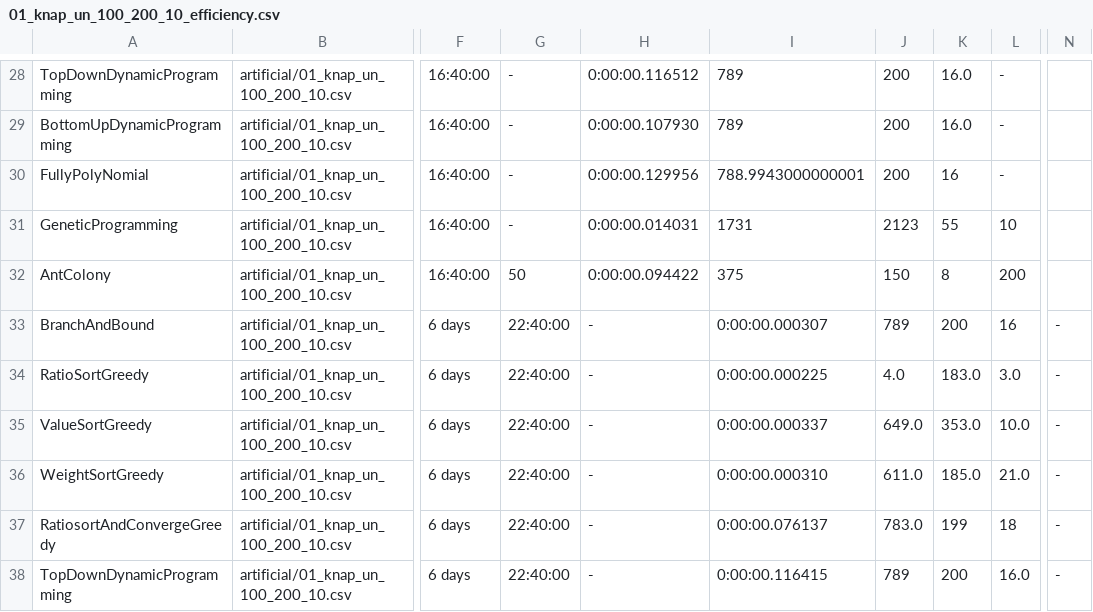
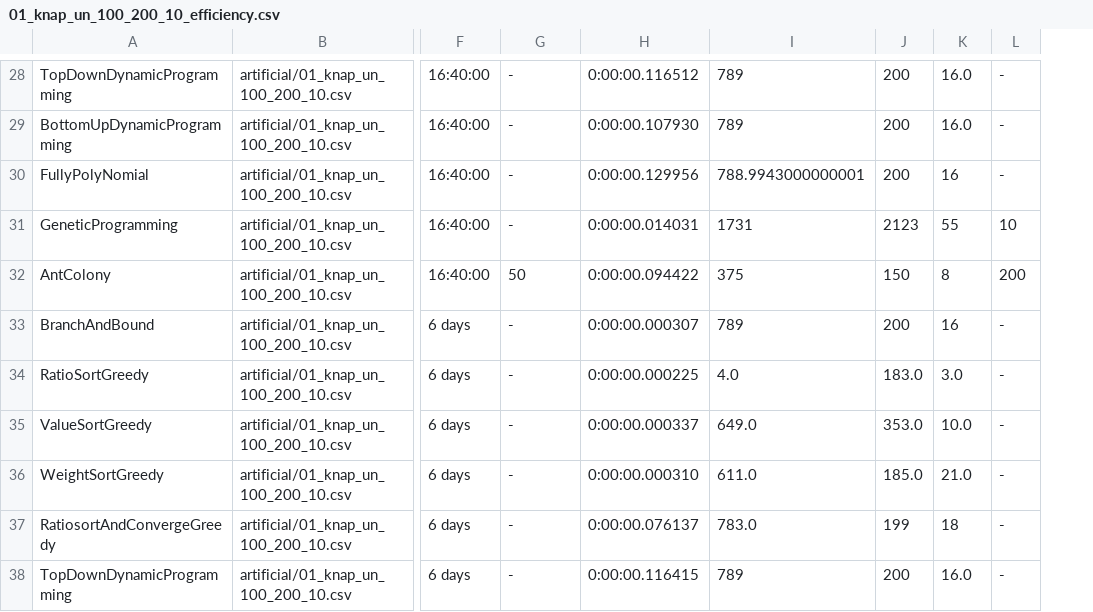
Before and after one commit to Manuela-AYO/AlgoProject2022, a CSV file: 01Knapsack/Output/artificial/01_knap_un_100_200_10_efficiency.csv, drawn as a sheet; only a part is shown, gaps mark what is left out; the diff covers the shown part only; the diff names each change by its address in the sheet, - before the commit and + after, or states it on an @@ line.

```diff
--- a/01Knapsack/Output/artificial/01_knap_un_100_200_10_efficiency.csv
+++ b/01Knapsack/Output/artificial/01_knap_un_100_200_10_efficiency.csv
-column N, rows 33-38: all -
-G33:G38: 22:40:00
+G33:G38: -
-H33: -
+H33: 0:00:00.000307
-I33: 0:00:00.000307
+I33: 789
-J33: 789
+J33: 200
-K33: 200
+K33: 16
-L33: 16
+L33: -
-H34: -
+H34: 0:00:00.000225
-I34: 0:00:00.000225
+I34: 4.0
-J34: 4.0
+J34: 183.0
-K34: 183.0
+K34: 3.0
-L34: 3.0
+L34: -
-H35: -
+H35: 0:00:00.000337
-I35: 0:00:00.000337
+I35: 649.0
-J35: 649.0
+J35: 353.0
-K35: 353.0
+K35: 10.0
-L35: 10.0
+L35: -
-H36: -
+H36: 0:00:00.000310
-I36: 0:00:00.000310
+I36: 611.0
-J36: 611.0
+J36: 185.0
-K36: 185.0
+K36: 21.0
-L36: 21.0
+L36: -
-H37: -
+H37: 0:00:00.076137
-I37: 0:00:00.076137
+I37: 783.0
-J37: 783.0
+J37: 199
-K37: 199
+K37: 18
-L37: 18
+L37: -
-H38: -
+H38: 0:00:00.116415
-I38: 0:00:00.116415
+I38: 789
-J38: 789
+J38: 200
-K38: 200
+K38: 16.0
-L38: 16.0
+L38: -
```
Also changed, not shown: 33 edited cells elsewhere in this file, 01Knapsack/Output/artificial/01_knap_sc_100_200_12_efficiency.csv, 01Knapsack/Output/artificial/01_knap_sc_75_150_19_efficiency.csv, 21 other files.
